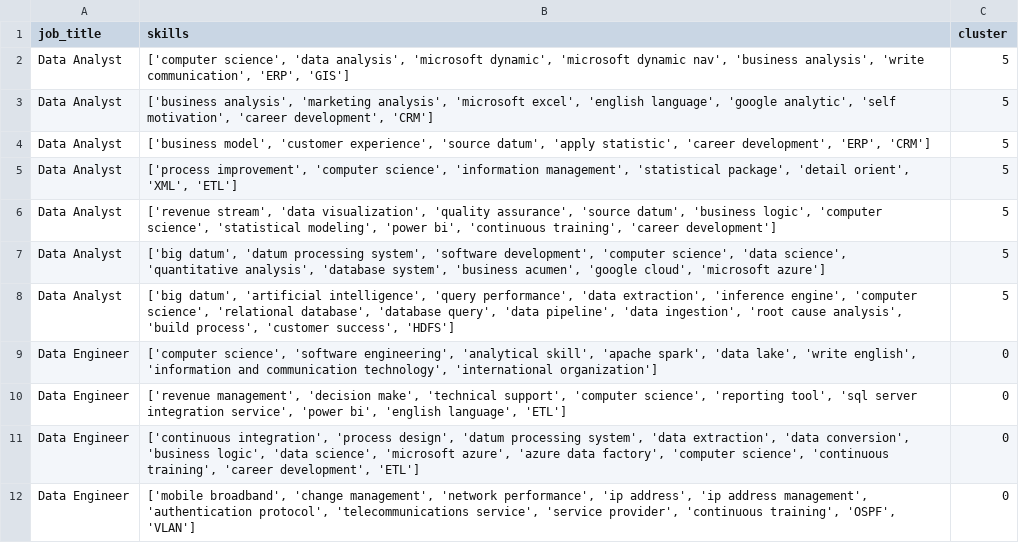
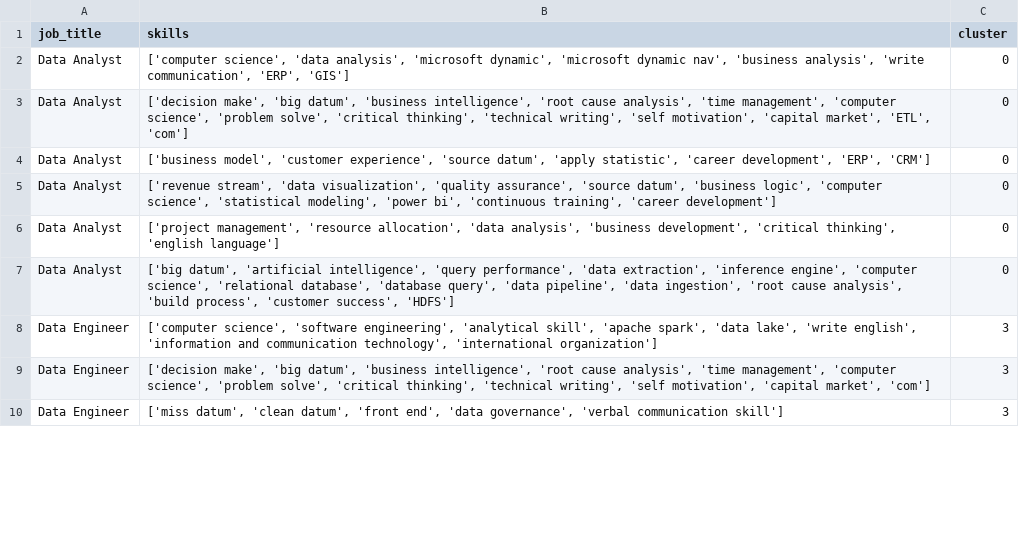
Before and after one commit to AsteriosDS/Greek-Data-Jobs-Clustering, a CSV file: skill_df.csv, drawn as a sheet; only a part is shown; the diff covers the shown part only.

```diff
--- a/skill_df.csv
+++ b/skill_df.csv
@@ -1,12 +1,10 @@
 job_title,skills,cluster
-Data Analyst,"['computer science', 'data analysis', 'microsoft dynamic', 'microsoft dynamic nav', 'business analysis', 'write communication', 'ERP', 'GIS']",5
-Data Analyst,"['business analysis', 'marketing analysis', 'microsoft excel', 'english language', 'google analytic', 'self motivation', 'career development', 'CRM']",5
-Data Analyst,"['business model', 'customer experience', 'source datum', 'apply statistic', 'career development', 'ERP', 'CRM']",5
-Data Analyst,"['process improvement', 'computer science', 'information management', 'statistical package', 'detail orient', 'XML', 'ETL']",5
-Data Analyst,"['revenue stream', 'data visualization', 'quality assurance', 'source datum', 'business logic', 'computer science', 'statistical modeling', 'power bi', 'continuous training', 'career development']",5
-Data Analyst,"['big datum', 'datum processing system', 'software development', 'computer science', 'data science', 'quantitative analysis', 'database system', 'business acumen', 'google cloud', 'microsoft azure']",5
-Data Analyst,"['big datum', 'artificial intelligence', 'query performance', 'data extraction', 'inference engine', 'computer science', 'relational database', 'database query', 'data pipeline', 'data ingestion', 'root cause analysis', 'build process', 'customer success', 'HDFS']",5
-Data Engineer,"['computer science', 'software engineering', 'analytical skill', 'apache spark', 'data lake', 'write english', 'information and communication technology', 'international organization']",0
-Data Engineer,"['revenue management', 'decision make', 'technical support', 'computer science', 'reporting tool', 'sql server integration service', 'power bi', 'english language', 'ETL']",0
-Data Engineer,"['continuous integration', 'process design', 'datum processing system', 'data extraction', 'data conversion', 'business logic', 'data science', 'microsoft azure', 'azure data factory', 'computer science', 'continuous training', 'career development', 'ETL']",0
-Data Engineer,"['mobile broadband', 'change management', 'network performance', 'ip address', 'ip address management', 'authentication protocol', 'telecommunications service', 'service provider', 'continuous training', 'OSPF', 'VLAN']",0
+Data Analyst,"['computer science', 'data analysis', 'microsoft dynamic', 'microsoft dynamic nav', 'business analysis', 'write communication', 'ERP', 'GIS']",0
+Data Analyst,"['decision make', 'big datum', 'business intelligence', 'root cause analysis', 'time management', 'computer science', 'problem solve', 'critical thinking', 'technical writing', 'self motivation', 'capital market', 'ETL', 'com']",0
+Data Analyst,"['business model', 'customer experience', 'source datum', 'apply statistic', 'career development', 'ERP', 'CRM']",0
+Data Analyst,"['revenue stream', 'data visualization', 'quality assurance', 'source datum', 'business logic', 'computer science', 'statistical modeling', 'power bi', 'continuous training', 'career development']",0
+Data Analyst,"['project management', 'resource allocation', 'data analysis', 'business development', 'critical thinking', 'english language']",0
+Data Analyst,"['big datum', 'artificial intelligence', 'query performance', 'data extraction', 'inference engine', 'computer science', 'relational database', 'database query', 'data pipeline', 'data ingestion', 'root cause analysis', 'build process', 'customer success', 'HDFS']",0
+Data Engineer,"['computer science', 'software engineering', 'analytical skill', 'apache spark', 'data lake', 'write english', 'information and communication technology', 'international organization']",3
+Data Engineer,"['decision make', 'big datum', 'business intelligence', 'root cause analysis', 'time management', 'computer science', 'problem solve', 'critical thinking', 'technical writing', 'self motivation', 'capital market', 'com']",3
+Data Engineer,"['miss datum', 'clean datum', 'front end', 'data governance', 'verbal communication skill']",3
```
Also changed, not shown: 15 added rows, 12 removed rows and 31 edited cells elsewhere in this file, df_c.csv, embeddings_3d.csv, 3 other files.
